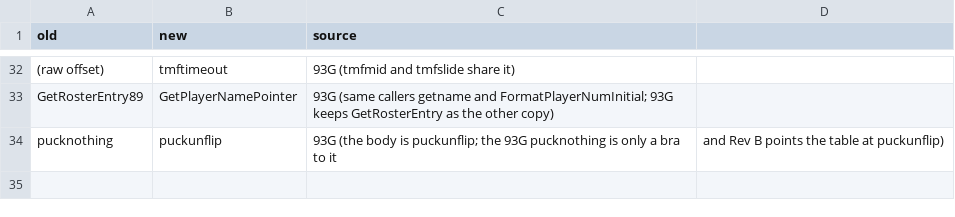
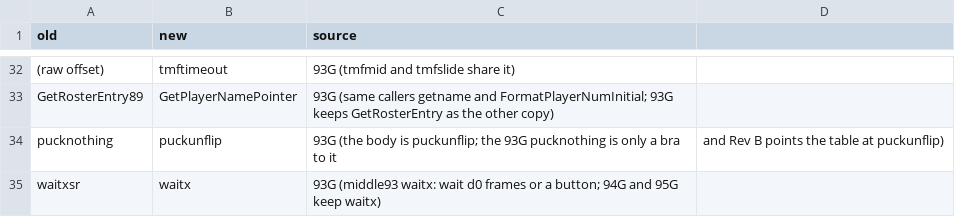
Before and after one commit to abdulahmad/NHLPA93SNES, a CSV file: docs/history/name_map.csv, drawn as a sheet; only a part is shown, gaps mark what is left out.

```diff
--- a/docs/history/name_map.csv
+++ b/docs/history/name_map.csv
@@ -34 +34,2 @@ GetRosterEntry89,GetPlayerNamePointer,93G (same callers getname and FormatPlayer
 pucknothing,puckunflip,93G (the body is puckunflip; the 93G pucknothing is only a bra to it, and Rev B points the table at puckunflip)
+waitxsr,waitx,93G (middle93 waitx: wait d0 frames or a button; 94G and 95G keep waitx)
```
Also changed, not shown: 4 other files.
